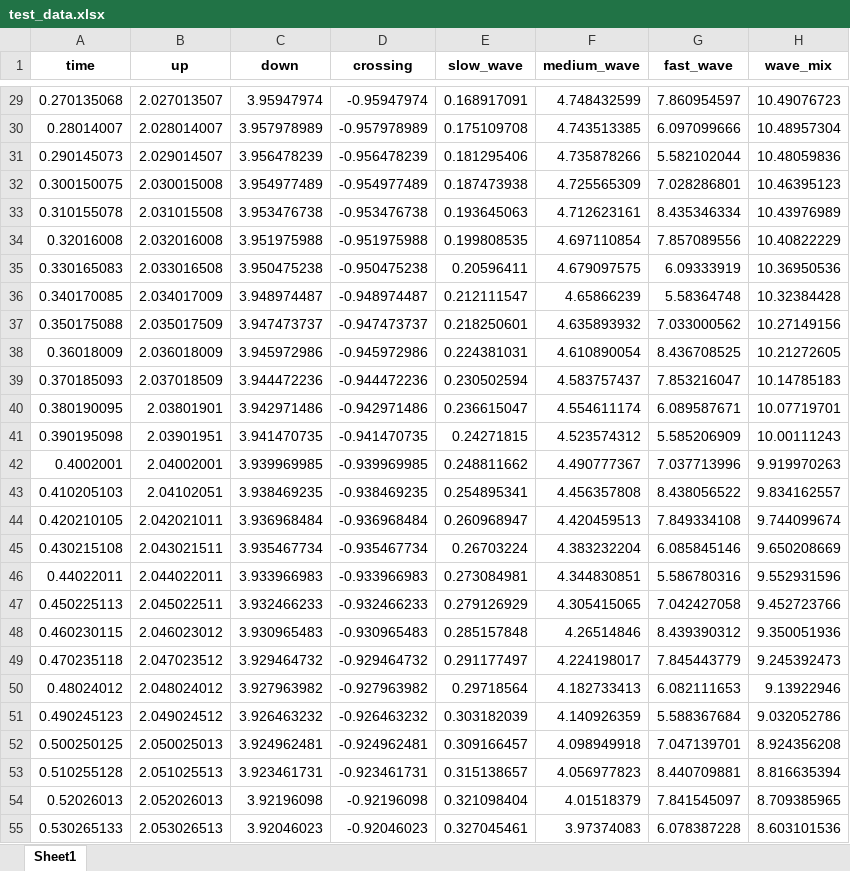
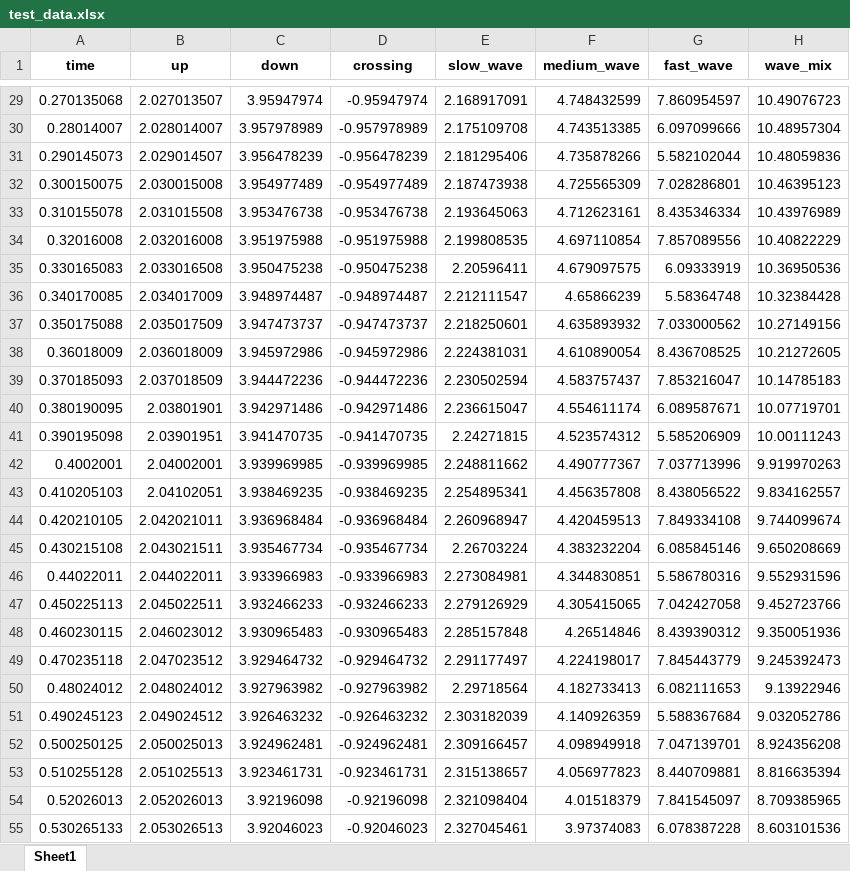
Before and after one commit to HosseinSharifii/PyCMLutilities, an Excel workbook: demos/demos_plots/demos_multi_panel/data/test_data.xlsx, sheet Sheet1, drawn as a sheet; only a part is shown, gaps mark what is left out; values as stored, in another font and other column widths than the file's, no borders; the diff covers the shown part only; the diff names each change by its address in the sheet, - before the commit and + after, or states it on an @@ line.

```diff
--- a/demos/demos_plots/demos_multi_panel/data/test_data.xlsx (sheet Sheet1)
+++ b/demos/demos_plots/demos_multi_panel/data/test_data.xlsx (sheet Sheet1)
-E29 (slow_wave): 0.168917091
+E29 (slow_wave): 2.168917091
-E30 (slow_wave): 0.175109708
+E30 (slow_wave): 2.175109708
-E31 (slow_wave): 0.181295406
+E31 (slow_wave): 2.181295406
-E32 (slow_wave): 0.187473938
+E32 (slow_wave): 2.187473938
-E33 (slow_wave): 0.193645063
+E33 (slow_wave): 2.193645063
-E34 (slow_wave): 0.199808535
+E34 (slow_wave): 2.199808535
-E35 (slow_wave): 0.20596411
+E35 (slow_wave): 2.20596411
-E36 (slow_wave): 0.212111547
+E36 (slow_wave): 2.212111547
-E37 (slow_wave): 0.218250601
+E37 (slow_wave): 2.218250601
-E38 (slow_wave): 0.224381031
+E38 (slow_wave): 2.224381031
-E39 (slow_wave): 0.230502594
+E39 (slow_wave): 2.230502594
-E40 (slow_wave): 0.236615047
+E40 (slow_wave): 2.236615047
-E41 (slow_wave): 0.24271815
+E41 (slow_wave): 2.24271815
-E42 (slow_wave): 0.248811662
+E42 (slow_wave): 2.248811662
-E43 (slow_wave): 0.254895341
+E43 (slow_wave): 2.254895341
-E44 (slow_wave): 0.260968947
+E44 (slow_wave): 2.260968947
-E45 (slow_wave): 0.26703224
+E45 (slow_wave): 2.26703224
-E46 (slow_wave): 0.273084981
+E46 (slow_wave): 2.273084981
-E47 (slow_wave): 0.279126929
+E47 (slow_wave): 2.279126929
-E48 (slow_wave): 0.285157848
+E48 (slow_wave): 2.285157848
-E49 (slow_wave): 0.291177497
+E49 (slow_wave): 2.291177497
-E50 (slow_wave): 0.29718564
+E50 (slow_wave): 2.29718564
-E51 (slow_wave): 0.303182039
+E51 (slow_wave): 2.303182039
-E52 (slow_wave): 0.309166457
+E52 (slow_wave): 2.309166457
-E53 (slow_wave): 0.315138657
+E53 (slow_wave): 2.315138657
-E54 (slow_wave): 0.321098404
+E54 (slow_wave): 2.321098404
-E55 (slow_wave): 0.327045461
+E55 (slow_wave): 2.327045461
```
Also changed, not shown: 1973 edited cells elsewhere in this sheet, 24 other files.
